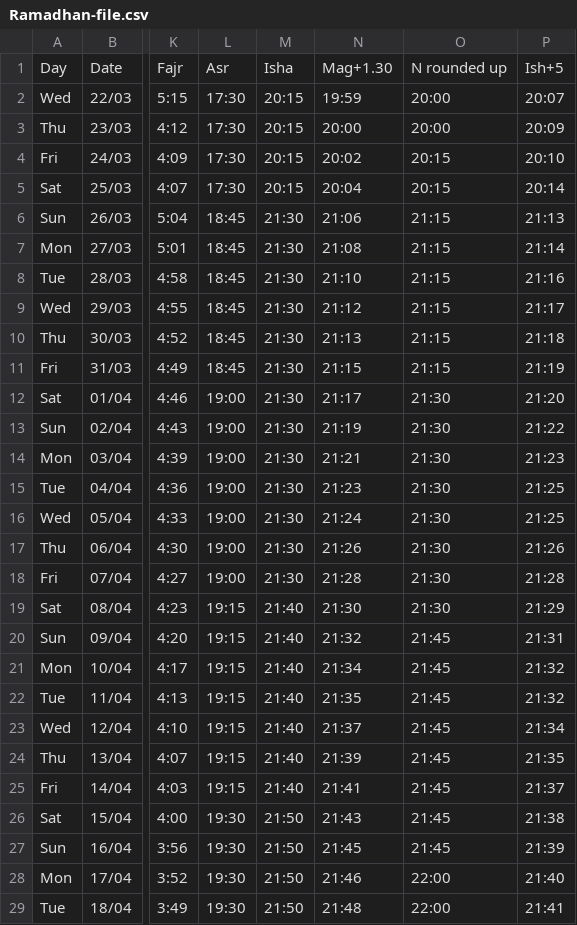
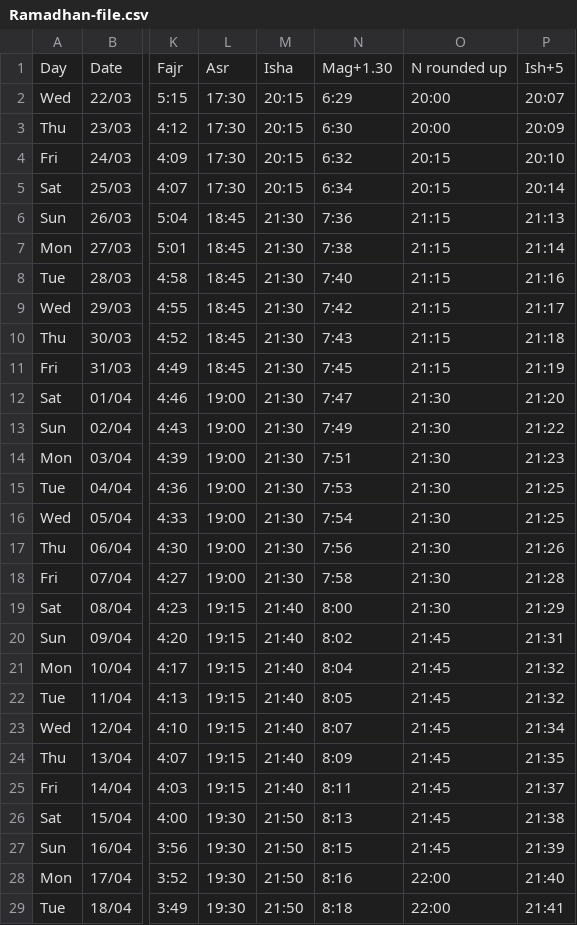
Before and after one commit to Softaims/eden-foundation, a CSV file: public/csv-files/Ramadhan-file.csv, drawn as a sheet; only a part is shown, gaps mark what is left out; the diff covers the shown part only; the diff names each change by its address in the sheet, - before the commit and + after, or states it on an @@ line.

```diff
--- a/public/csv-files/Ramadhan-file.csv
+++ b/public/csv-files/Ramadhan-file.csv
-N2: 19:59
+N2: 6:29
-N3: 20:00
+N3: 6:30
-N4: 20:02
+N4: 6:32
-N5: 20:04
+N5: 6:34
-N6: 21:06
+N6: 7:36
-N7: 21:08
+N7: 7:38
-N8: 21:10
+N8: 7:40
-N9: 21:12
+N9: 7:42
-N10: 21:13
+N10: 7:43
-N11: 21:15
+N11: 7:45
-N12: 21:17
+N12: 7:47
-N13: 21:19
+N13: 7:49
-N14: 21:21
+N14: 7:51
-N15: 21:23
+N15: 7:53
-N16: 21:24
+N16: 7:54
-N17: 21:26
+N17: 7:56
-N18: 21:28
+N18: 7:58
-N19: 21:30
+N19: 8:00
-N20: 21:32
+N20: 8:02
-N21: 21:34
+N21: 8:04
-N22: 21:35
+N22: 8:05
-N23: 21:37
+N23: 8:07
-N24: 21:39
+N24: 8:09
-N25: 21:41
+N25: 8:11
-N26: 21:43
+N26: 8:13
-N27: 21:45
+N27: 8:15
-N28: 21:46
+N28: 8:16
-N29: 21:48
+N29: 8:18
```
Also changed, not shown: 4 edited cells elsewhere in this file, 4 other files.
